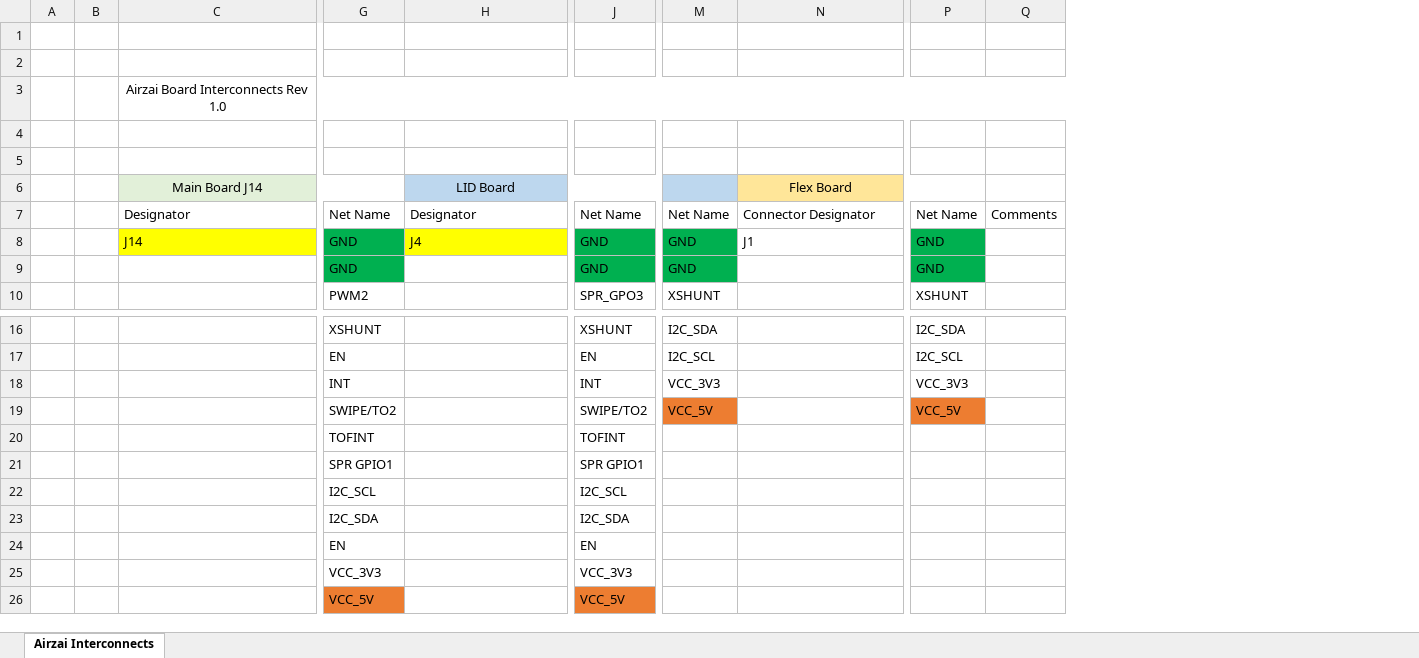
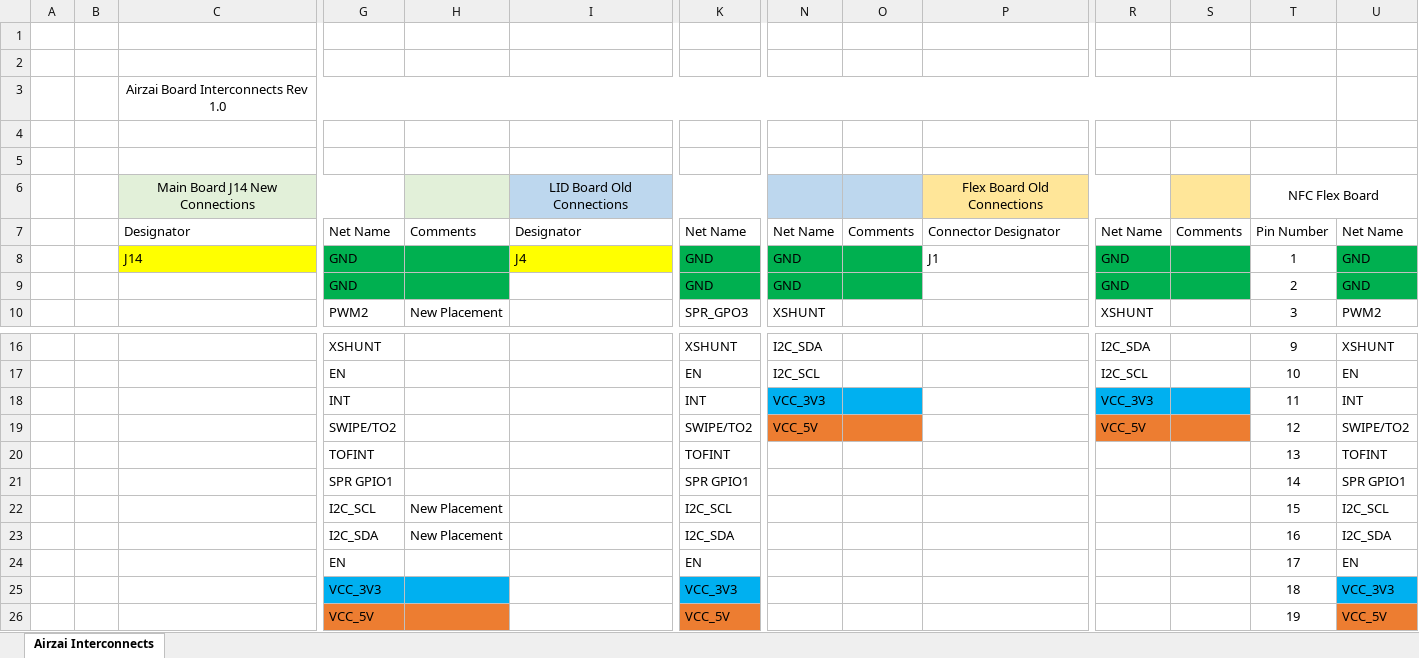
Before and after one commit to kashifaftab/Airzai-Hardware, an Excel workbook: Hardware Inteconnects.xlsx, sheet Airzai Interconnects, drawn as a sheet; only a part is shown, gaps mark what is left out; values as stored, in another font and other column widths than the file's, no borders; removed rows and columns are numbered as before the commit, all else as after; rows hold the shown columns only; the diff names each change by its address in the sheet, - before the commit and + after, or states it on an @@ line.

```diff
--- a/Hardware Inteconnects.xlsx (sheet Airzai Interconnects)
+++ b/Hardware Inteconnects.xlsx (sheet Airzai Interconnects)
+column H, rows 7-10: Comments |  |  | New Placement; rows 22-23: New Placement | New Placement
+column O, row 7: Comments
+column T, rows 7-10: Pin Number | 1 | 2 | 3; rows 16-26: 9 | 10 | 11 | 12 | 13 | 14 | 15 | 16 | 17 | 18 | 19
+column U, rows 7-10: Net Name | GND | GND | PWM2; rows 16-26: XSHUNT | EN | INT | SWIPE/TO2 | TOFINT | SPR GPIO1 | I2C_SCL | I2C_SDA | EN | VCC_3V3 | VCC_5V
-row 6:  |  | Main Board J14 |  | LID Board |  |  | Flex Board
+row 6:  |  | Main Board J14 New Connections |  |  | LID Board Old Connections |  |  |  | Flex Board Old Connections |  |  | NFC Flex Board
-S8:S9 fill: none
+S8:S9 fill: #00B050
-N18 fill: none
+N18 fill: #00B0F0
-R18:S18 fill: none
+R18:S18 fill: #00B0F0
-S19 fill: none
+S19 fill: #ED7D31
-G25 fill: none
+G25 fill: #00B0F0
-K25 fill: none
+K25 fill: #00B0F0
```
Also changed, not shown: 14 other files.
